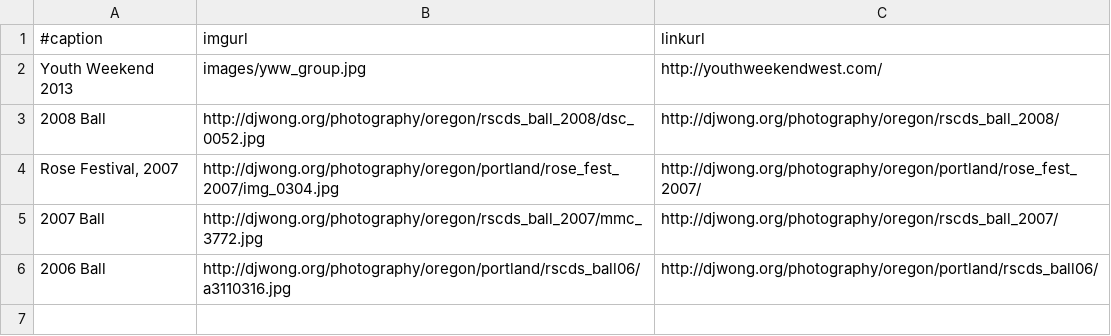
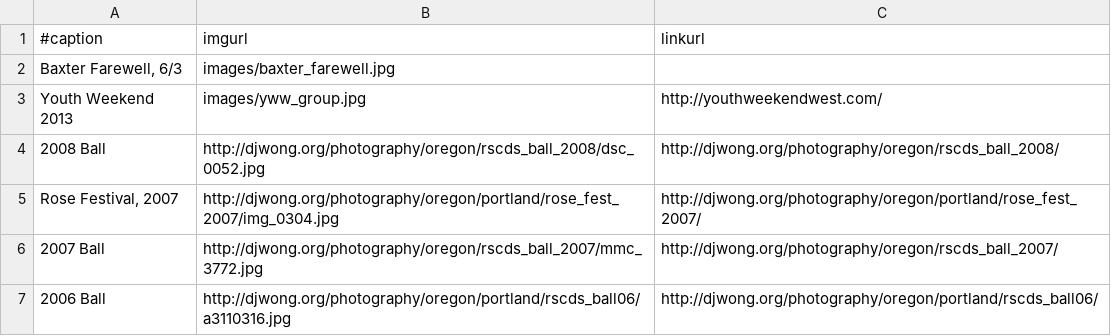
Before and after one commit to djwong/rscds, a CSV file: next/data/slides.csv, drawn as a sheet.

Commit message:
Add the Baxter Farewell photo.

```diff
--- a/next/data/slides.csv
+++ b/next/data/slides.csv
@@ -1,2 +1,3 @@
 #caption|imgurl|linkurl
+Baxter Farewell, 6/3|images/baxter_farewell.jpg|
 Youth Weekend 2013|images/yww_group.jpg|http://youthweekendwest.com/
```
Also changed, not shown: 2 other files.
